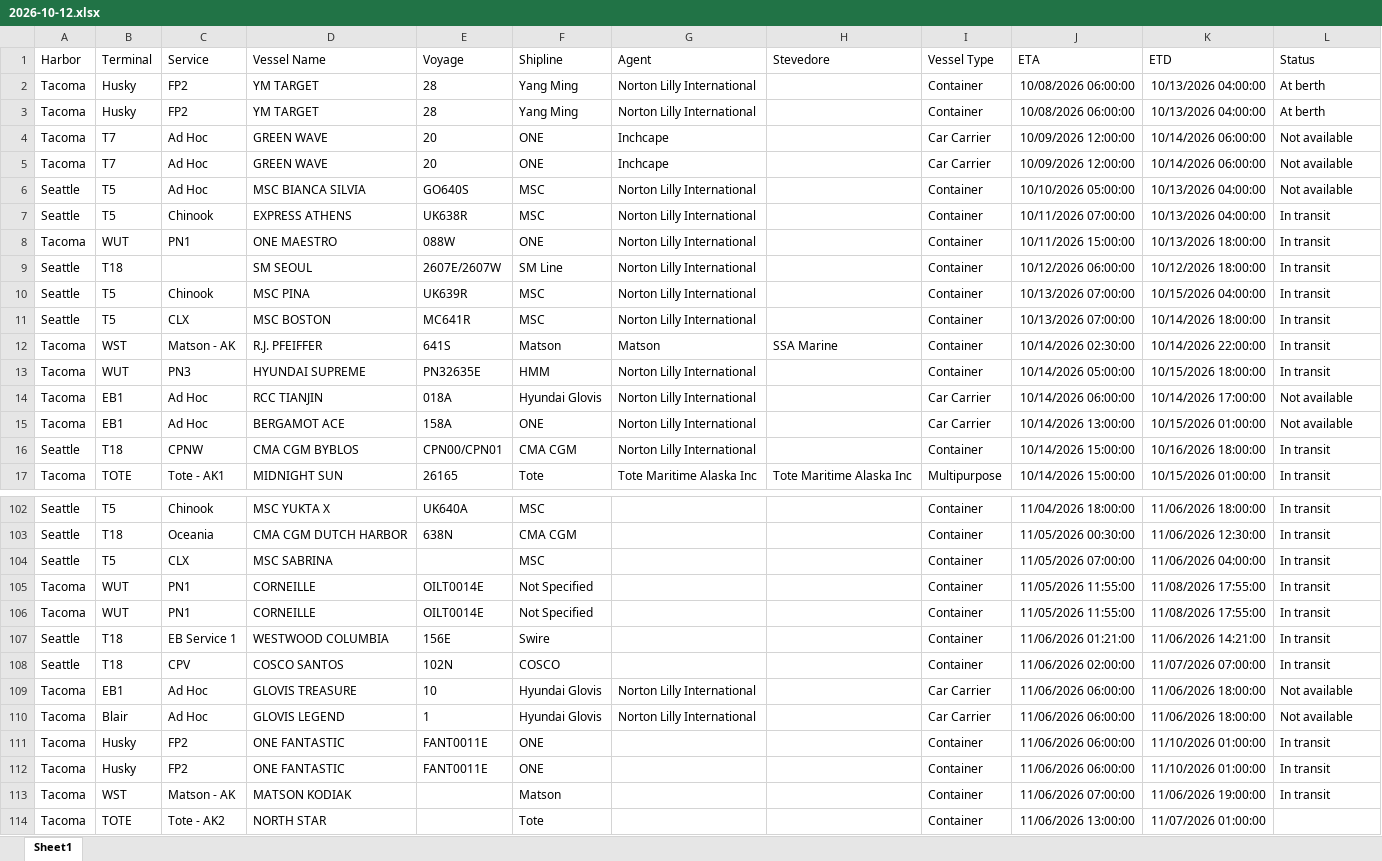
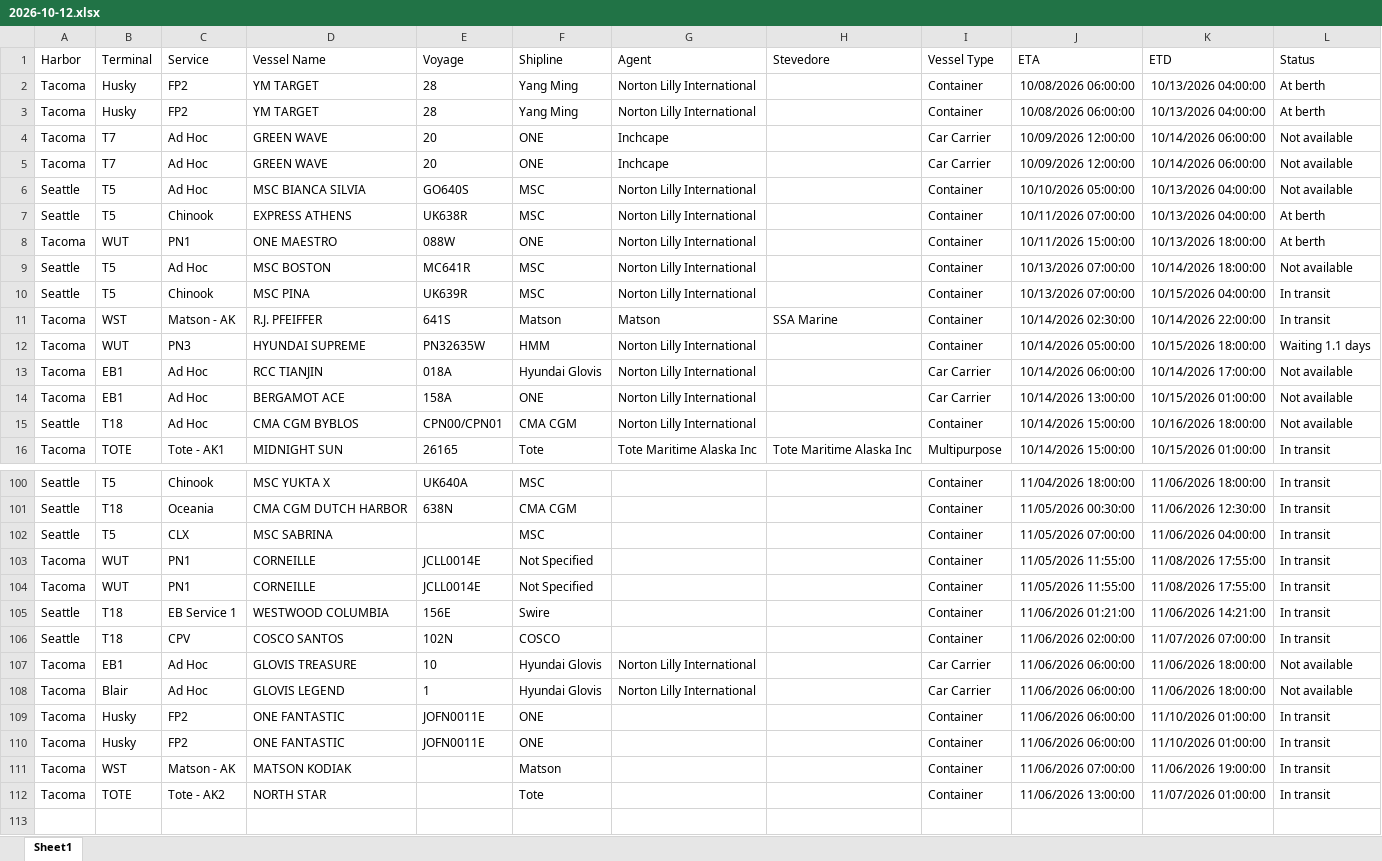
Before and after one commit to TheJoe1990/Ilwu, an Excel workbook: data/vessels/2026-10-12.xlsx, sheet Sheet1, drawn as a sheet; only a part is shown, gaps mark what is left out; values as stored, in another font and other column widths than the file's, no borders; table styles not drawn; removed rows and columns are numbered as before the commit, all else as after; the diff covers the shown part only; the diff names each change by its address in the sheet, - before the commit and + after, or states it on an @@ line.

```diff
--- a/data/vessels/2026-10-12.xlsx (sheet Sheet1)
+++ b/data/vessels/2026-10-12.xlsx (sheet Sheet1)
-L7:L8 (Status): In transit
+L7:L8 (Status): At berth
-B9 (Terminal): T18
+B9 (Terminal): T5
-C9 (Service): (empty)
+C9 (Service): Ad Hoc
-D9 (Vessel Name): SM SEOUL
+D9 (Vessel Name): MSC BOSTON
-E9 (Voyage): 2607E/2607W
+E9 (Voyage): MC641R
-F9 (Shipline): SM Line
+F9 (Shipline): MSC
-J9 (ETA): 10/12/2026 06:00:00
+J9 (ETA): 10/13/2026 07:00:00
-K9 (ETD): 10/12/2026 18:00:00
+K9 (ETD): 10/14/2026 18:00:00
-L9 (Status): In transit
+L9 (Status): Not available
-row 11: Seattle | T5 | CLX | MSC BOSTON | MC641R | MSC | Norton Lilly International |  | Container | 10/13/2026 07:00:00 | 10/14/2026 18:00:00 | In transit
-E12 (Voyage): PN32635E
+E12 (Voyage): PN32635W
-L12 (Status): In transit
+L12 (Status): Waiting 1.1 days
-C15 (Service): CPNW
+C15 (Service): Ad Hoc
-L15 (Status): In transit
+L15 (Status): Not available
-E103:E104 (Voyage): OILT0014E
+E103:E104 (Voyage): JCLL0014E
-E109:E110 (Voyage): FANT0011E
+E109:E110 (Voyage): JOFN0011E
-L112 (Status): (empty)
+L112 (Status): In transit
```
Also changed, not shown: 2 added rows, 3 removed rows, 5 moved rows and 18 edited cells elsewhere in this sheet, 3 other files.
